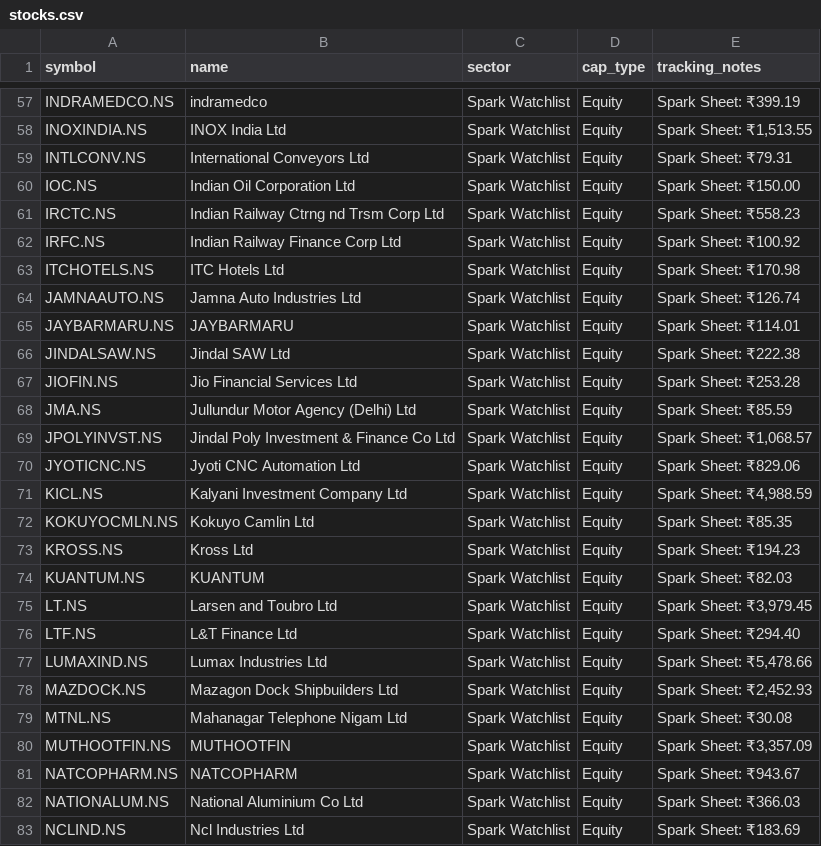
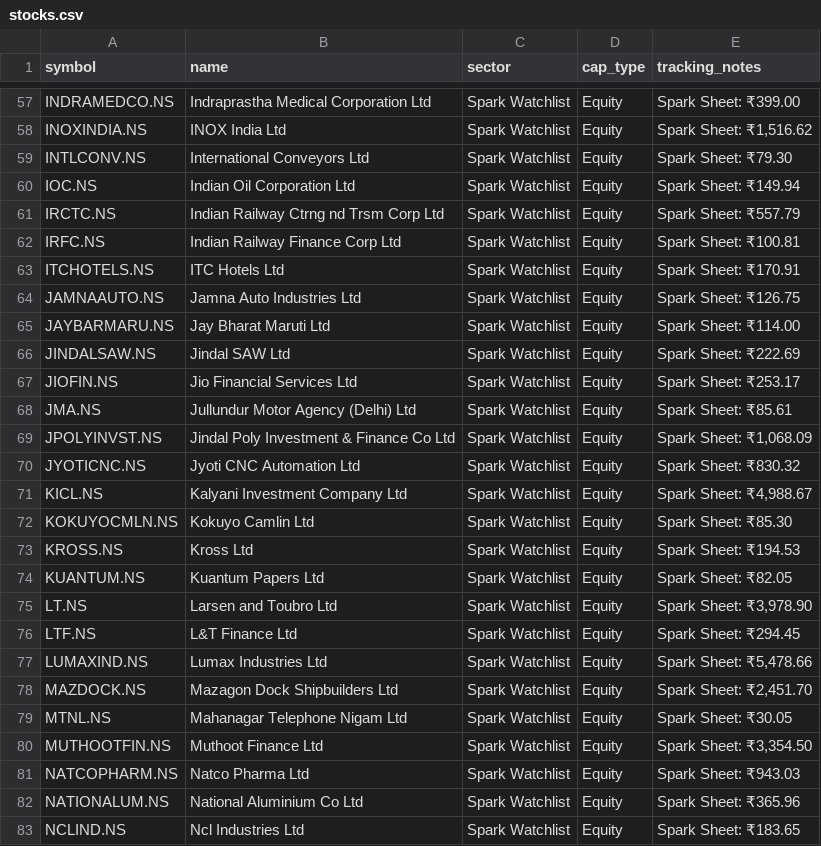
Before and after one commit to digant2207/indian-stock-analyzer, a CSV file: stocks.csv, drawn as a sheet; only a part is shown, gaps mark what is left out; the diff covers the shown part only; the diff names each change by its address in the sheet, - before the commit and + after, or states it on an @@ line.

```diff
--- a/stocks.csv
+++ b/stocks.csv
-B57 (name): indramedco
+B57 (name): Indraprastha Medical Corporation Ltd
-E57 (tracking_notes): Spark Sheet: ₹399.19
+E57 (tracking_notes): Spark Sheet: ₹399.00
-E58 (tracking_notes): Spark Sheet: ₹1,513.55
+E58 (tracking_notes): Spark Sheet: ₹1,516.62
-E59 (tracking_notes): Spark Sheet: ₹79.31
+E59 (tracking_notes): Spark Sheet: ₹79.30
-E60 (tracking_notes): Spark Sheet: ₹150.00
+E60 (tracking_notes): Spark Sheet: ₹149.94
-E61 (tracking_notes): Spark Sheet: ₹558.23
+E61 (tracking_notes): Spark Sheet: ₹557.79
-E62 (tracking_notes): Spark Sheet: ₹100.92
+E62 (tracking_notes): Spark Sheet: ₹100.81
-E63 (tracking_notes): Spark Sheet: ₹170.98
+E63 (tracking_notes): Spark Sheet: ₹170.91
-E64 (tracking_notes): Spark Sheet: ₹126.74
+E64 (tracking_notes): Spark Sheet: ₹126.75
-B65 (name): JAYBARMARU
+B65 (name): Jay Bharat Maruti Ltd
-E65 (tracking_notes): Spark Sheet: ₹114.01
+E65 (tracking_notes): Spark Sheet: ₹114.00
-E66 (tracking_notes): Spark Sheet: ₹222.38
+E66 (tracking_notes): Spark Sheet: ₹222.69
-E67 (tracking_notes): Spark Sheet: ₹253.28
+E67 (tracking_notes): Spark Sheet: ₹253.17
-E68 (tracking_notes): Spark Sheet: ₹85.59
+E68 (tracking_notes): Spark Sheet: ₹85.61
-E69 (tracking_notes): Spark Sheet: ₹1,068.57
+E69 (tracking_notes): Spark Sheet: ₹1,068.09
-E70 (tracking_notes): Spark Sheet: ₹829.06
+E70 (tracking_notes): Spark Sheet: ₹830.32
-E71 (tracking_notes): Spark Sheet: ₹4,988.59
+E71 (tracking_notes): Spark Sheet: ₹4,988.67
-E72 (tracking_notes): Spark Sheet: ₹85.35
+E72 (tracking_notes): Spark Sheet: ₹85.30
-E73 (tracking_notes): Spark Sheet: ₹194.23
+E73 (tracking_notes): Spark Sheet: ₹194.53
-B74 (name): KUANTUM
+B74 (name): Kuantum Papers Ltd
-E74 (tracking_notes): Spark Sheet: ₹82.03
+E74 (tracking_notes): Spark Sheet: ₹82.05
-E75 (tracking_notes): Spark Sheet: ₹3,979.45
+E75 (tracking_notes): Spark Sheet: ₹3,978.90
-E76 (tracking_notes): Spark Sheet: ₹294.40
+E76 (tracking_notes): Spark Sheet: ₹294.45
-E78 (tracking_notes): Spark Sheet: ₹2,452.93
+E78 (tracking_notes): Spark Sheet: ₹2,451.70
-E79 (tracking_notes): Spark Sheet: ₹30.08
+E79 (tracking_notes): Spark Sheet: ₹30.05
-B80 (name): MUTHOOTFIN
+B80 (name): Muthoot Finance Ltd
-E80 (tracking_notes): Spark Sheet: ₹3,357.09
+E80 (tracking_notes): Spark Sheet: ₹3,354.50
-B81 (name): NATCOPHARM
+B81 (name): Natco Pharma Ltd
-E81 (tracking_notes): Spark Sheet: ₹943.67
+E81 (tracking_notes): Spark Sheet: ₹943.03
-E82 (tracking_notes): Spark Sheet: ₹366.03
+E82 (tracking_notes): Spark Sheet: ₹365.96
-E83 (tracking_notes): Spark Sheet: ₹183.69
+E83 (tracking_notes): Spark Sheet: ₹183.65
```
Also changed, not shown: 116 edited cells elsewhere in this file, 9 other files.
